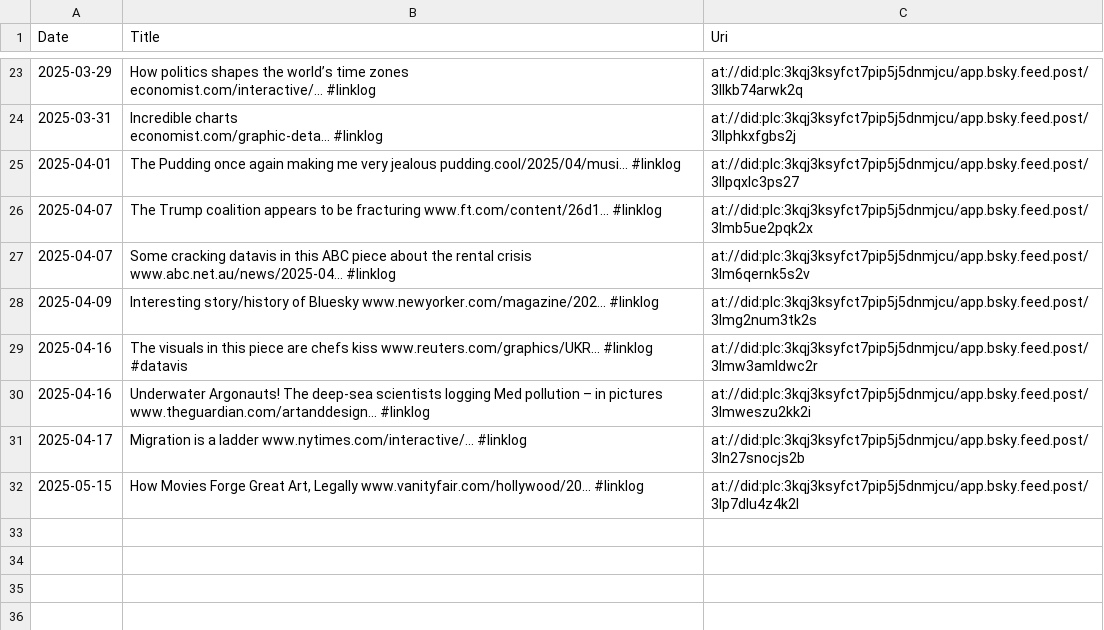
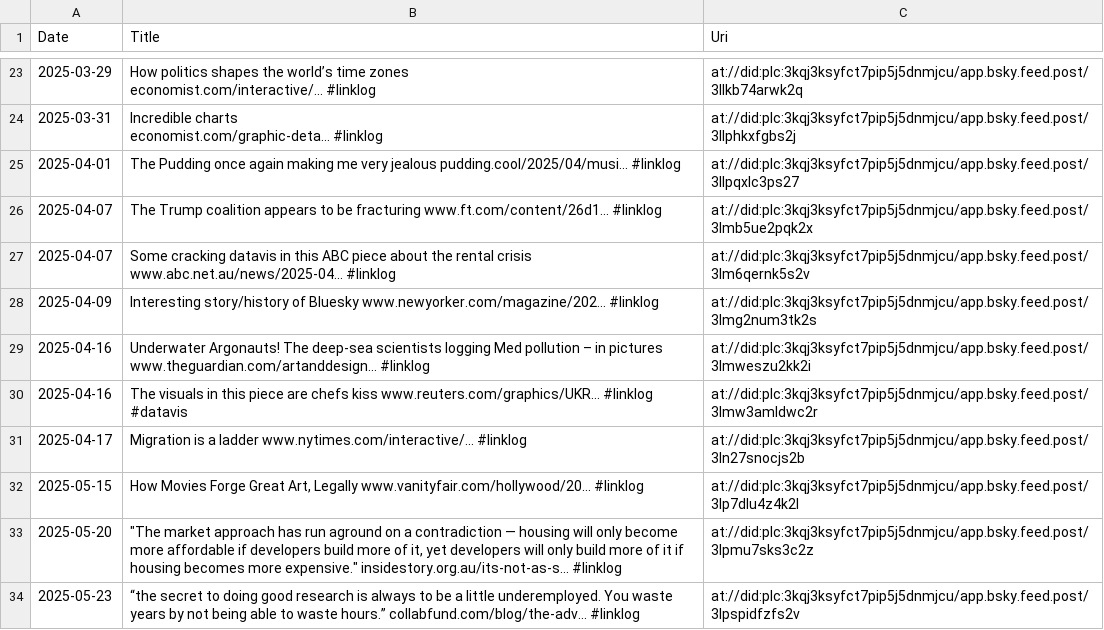
Before and after one commit to joshnicholas/site, a CSV file: python/scrap/bsky_linklogs.csv, drawn as a sheet; only a part is shown, gaps mark what is left out.

```diff
--- a/python/scrap/bsky_linklogs.csv
+++ b/python/scrap/bsky_linklogs.csv
@@ -30,5 +30,7 @@ economist.com/graphic-deta... #linklog",at://did:plc:3kqj3ksyfct7pip5j5dnmjcu/ap
 2025-04-09,Interesting story/history of Bluesky www.newyorker.com/magazine/202... #linklog,at://did:plc:3kqj3ksyfct7pip5j5dnmjcu/app.bsky.feed.post/3lmg2num3tk2s
+2025-04-16,Underwater Argonauts! The deep-sea scientists logging Med pollution – in pictures www.theguardian.com/artanddesign... #linklog,at://did:plc:3kqj3ksyfct7pip5j5dnmjcu/app.bsky.feed.post/3lmweszu2kk2i
 2025-04-16,The visuals in this piece are chefs kiss www.reuters.com/graphics/UKR... #linklog #datavis,at://did:plc:3kqj3ksyfct7pip5j5dnmjcu/app.bsky.feed.post/3lmw3amldwc2r
-2025-04-16,Underwater Argonauts! The deep-sea scientists logging Med pollution – in pictures www.theguardian.com/artanddesign... #linklog,at://did:plc:3kqj3ksyfct7pip5j5dnmjcu/app.bsky.feed.post/3lmweszu2kk2i
 2025-04-17,Migration is a ladder www.nytimes.com/interactive/... #linklog,at://did:plc:3kqj3ksyfct7pip5j5dnmjcu/app.bsky.feed.post/3ln27snocjs2b
 2025-05-15,"How Movies Forge Great Art, Legally www.vanityfair.com/hollywood/20... #linklog",at://did:plc:3kqj3ksyfct7pip5j5dnmjcu/app.bsky.feed.post/3lp7dlu4z4k2l
+2025-05-20,"""The market approach has run aground on a contradiction — housing will only become more affordable if developers build more of it, yet developers will only build more of it if housing becomes more expensive."" insidestory.org.au/its-not-as-s... #linklog",at://did:plc:3kqj3ksyfct7pip5j5dnmjcu/app.bsky.feed.post/3lpmu7sks3c2z
+2025-05-23,“the secret to doing good research is always to be a little underemployed. You waste years by not being able to waste hours.” collabfund.com/blog/the-adv... #linklog,at://did:plc:3kqj3ksyfct7pip5j5dnmjcu/app.bsky.feed.post/3lpspidfzfs2v
```
Also changed, not shown: python/scrap/bsky_scribbles.csv, python/scrap/image_sizes.csv, 5 other files.
